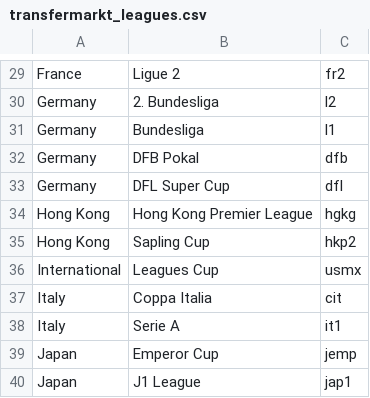
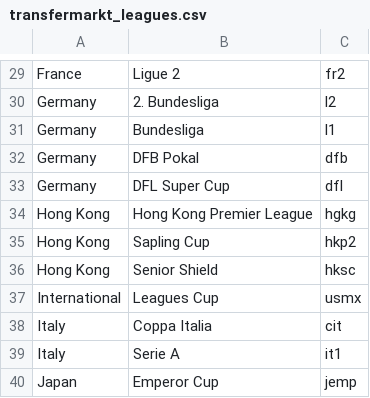
Before and after one commit to tanjt107/football-prediction, a CSV file: manual_files/transfermarkt_leagues.csv, drawn as a sheet; only a part is shown, gaps mark what is left out; the shorter side is filled out with more unchanged rows; the diff names each change by its address in the sheet, - before the commit and + after, or states it on an @@ line.

Commit message:
Update manual mapping

```diff
--- a/manual_files/transfermarkt_leagues.csv
+++ b/manual_files/transfermarkt_leagues.csv
+row 36: Hong Kong | Senior Shield | hksc
```
Also changed, not shown: manual_files/hkjc_leagues.csv, manual_files/hkjc_teams.csv, 1 other file.
